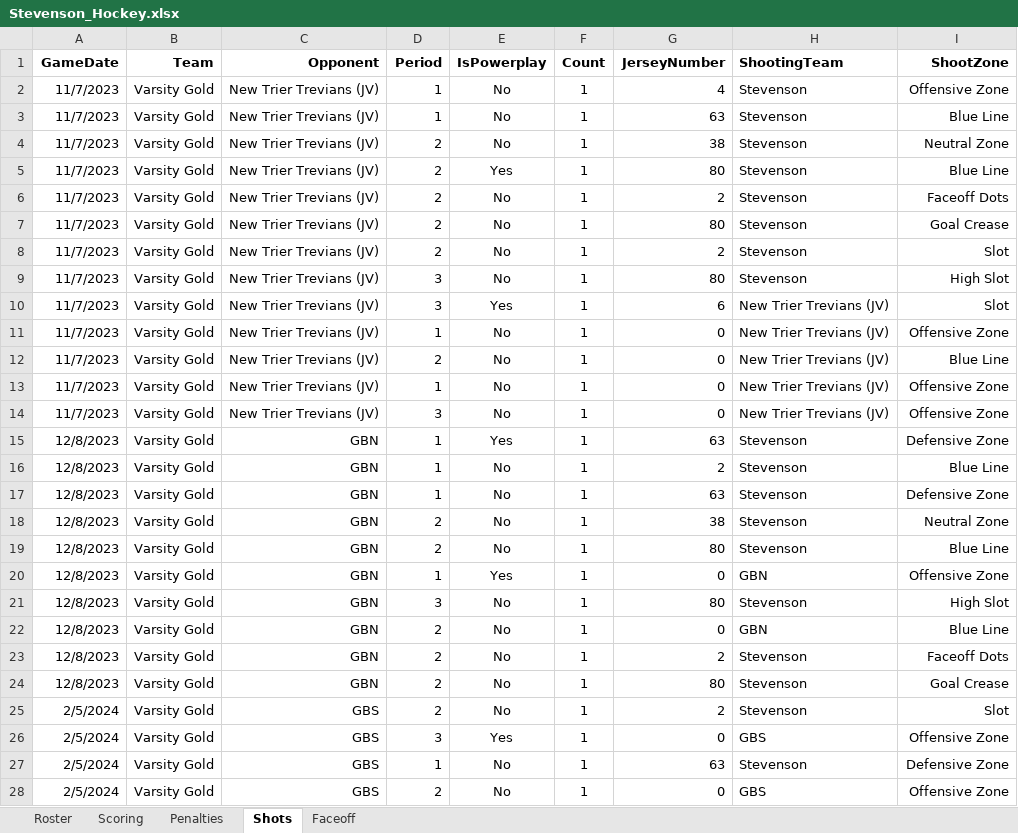
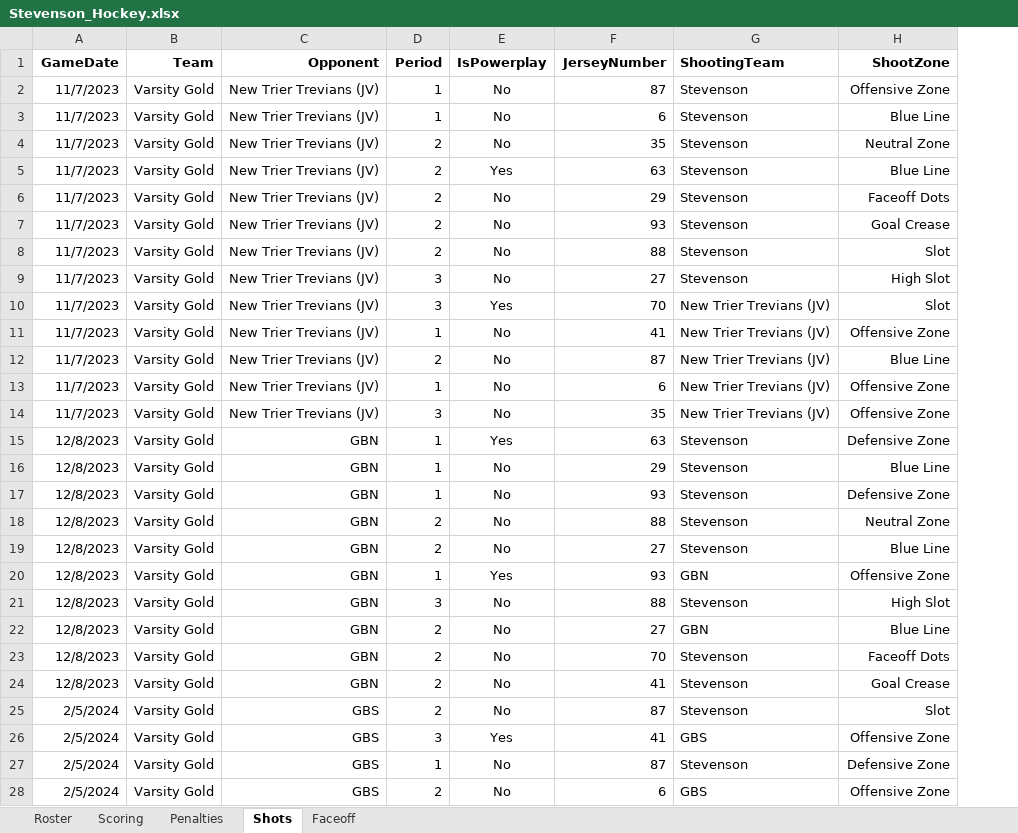
Before and after one commit to HockeyStevenson/HockeyStats, an Excel workbook: Stevenson_Hockey.xlsx, sheet Shots, drawn as a sheet; only a part is shown; values as stored, in another font and other column widths than the file's, no borders; removed rows and columns are numbered as before the commit, all else as after; the diff covers the shown part only; the diff names each change by its address in the sheet, - before the commit and + after, or states it on an @@ line.

```diff
--- a/Stevenson_Hockey.xlsx (sheet Shots)
+++ b/Stevenson_Hockey.xlsx (sheet Shots)
-column F (Count), rows 2-28: all 1
-F2 (JerseyNumber): 4
+F2 (JerseyNumber): 87
-F3 (JerseyNumber): 63
+F3 (JerseyNumber): 6
-F4 (JerseyNumber): 38
+F4 (JerseyNumber): 35
-F5 (JerseyNumber): 80
+F5 (JerseyNumber): 63
-F6 (JerseyNumber): 2
+F6 (JerseyNumber): 29
-F7 (JerseyNumber): 80
+F7 (JerseyNumber): 93
-F8 (JerseyNumber): 2
+F8 (JerseyNumber): 88
-F9 (JerseyNumber): 80
+F9 (JerseyNumber): 27
-F10 (JerseyNumber): 6
+F10 (JerseyNumber): 70
-F11 (JerseyNumber): 0
+F11 (JerseyNumber): 41
-F12 (JerseyNumber): 0
+F12 (JerseyNumber): 87
-F13 (JerseyNumber): 0
+F13 (JerseyNumber): 6
-F14 (JerseyNumber): 0
+F14 (JerseyNumber): 35
-F16 (JerseyNumber): 2
+F16 (JerseyNumber): 29
-F17 (JerseyNumber): 63
+F17 (JerseyNumber): 93
-F18 (JerseyNumber): 38
+F18 (JerseyNumber): 88
-F19 (JerseyNumber): 80
+F19 (JerseyNumber): 27
-F20 (JerseyNumber): 0
+F20 (JerseyNumber): 93
-F21 (JerseyNumber): 80
+F21 (JerseyNumber): 88
-F22 (JerseyNumber): 0
+F22 (JerseyNumber): 27
-F23 (JerseyNumber): 2
+F23 (JerseyNumber): 70
-F24 (JerseyNumber): 80
+F24 (JerseyNumber): 41
-F25 (JerseyNumber): 2
+F25 (JerseyNumber): 87
-F26 (JerseyNumber): 0
+F26 (JerseyNumber): 41
-F27 (JerseyNumber): 63
+F27 (JerseyNumber): 87
-F28 (JerseyNumber): 0
+F28 (JerseyNumber): 6
```
Also changed, not shown: 17 edited cells elsewhere in this sheet, sheet Roster, sheet Scoring, sheet Penalties, 1 other file.
